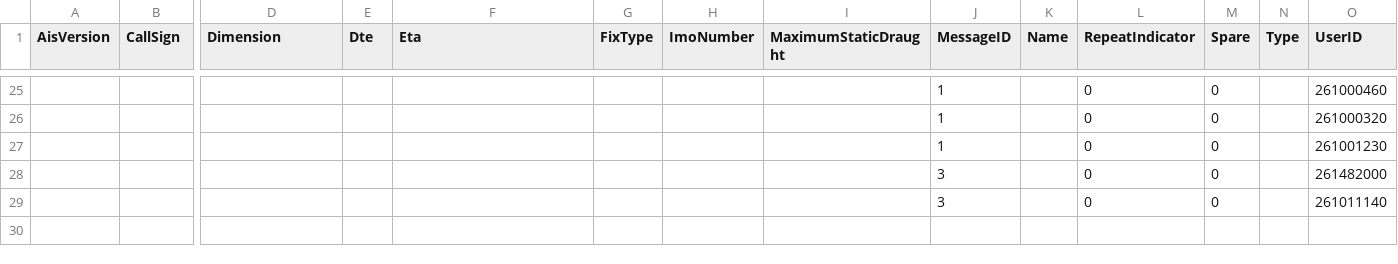
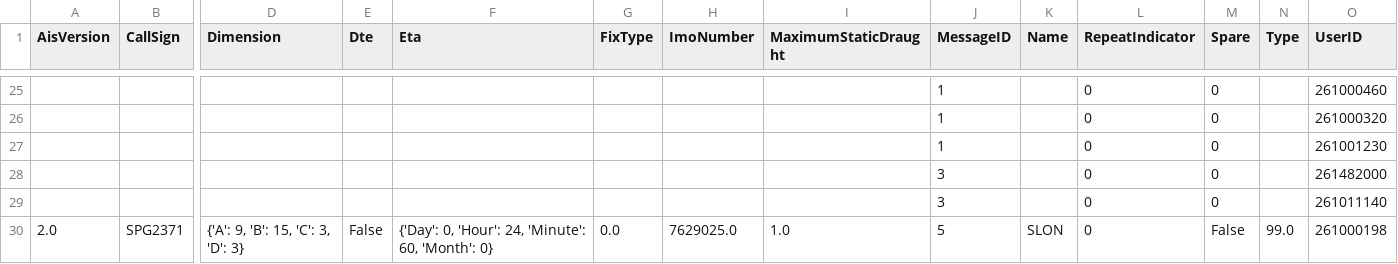
Before and after one commit to KamilSukiennik/wspolrzedne, a CSV file: AIS.csv, drawn as a sheet; only a part is shown, gaps mark what is left out; rows hold the shown columns only; the diff names each change by its address in the sheet, - before the commit and + after, or states it on an @@ line.

Commit message:
Aktualizacja pliku AIS.csv

```diff
--- a/AIS.csv
+++ b/AIS.csv
+row 30: 2.0 | SPG2371 | {'A': 9, 'B': 15, 'C': 3, 'D': 3} | False | {'Day': 0, 'Hour': 24, 'Minute': 60, 'Month': 0} | 0.0 | 7629025.0 | 1.0 | 5 | SLON | 0 | False | 99.0 | 261000198
```
